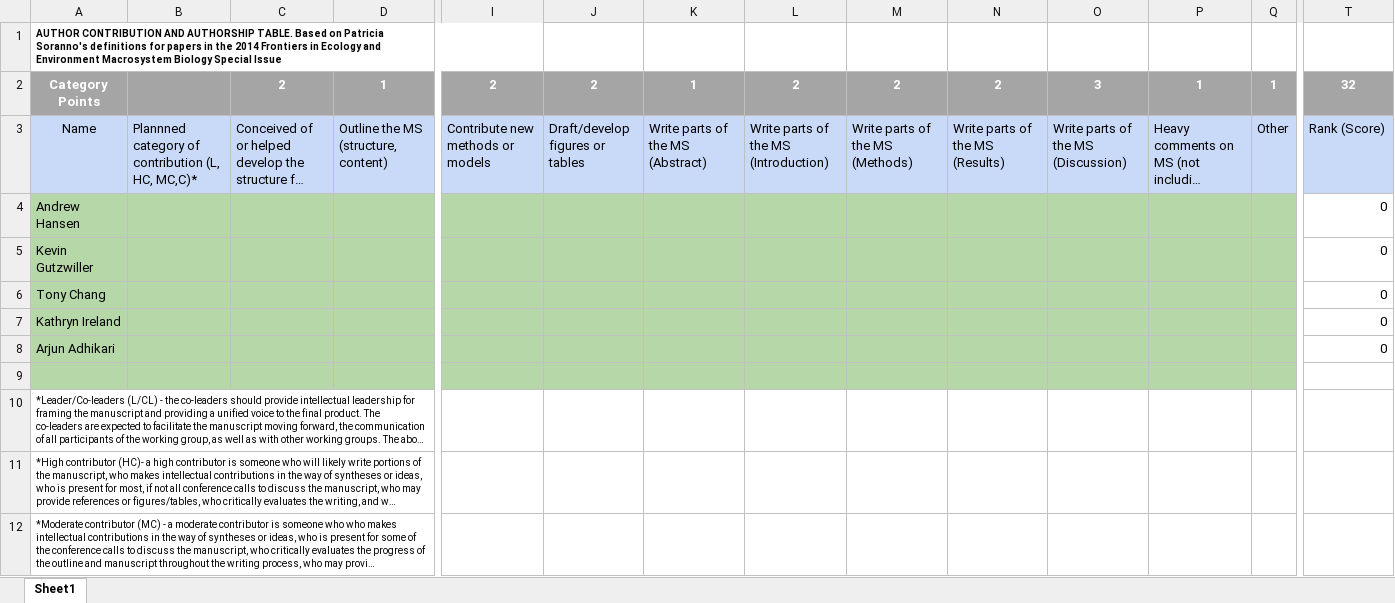
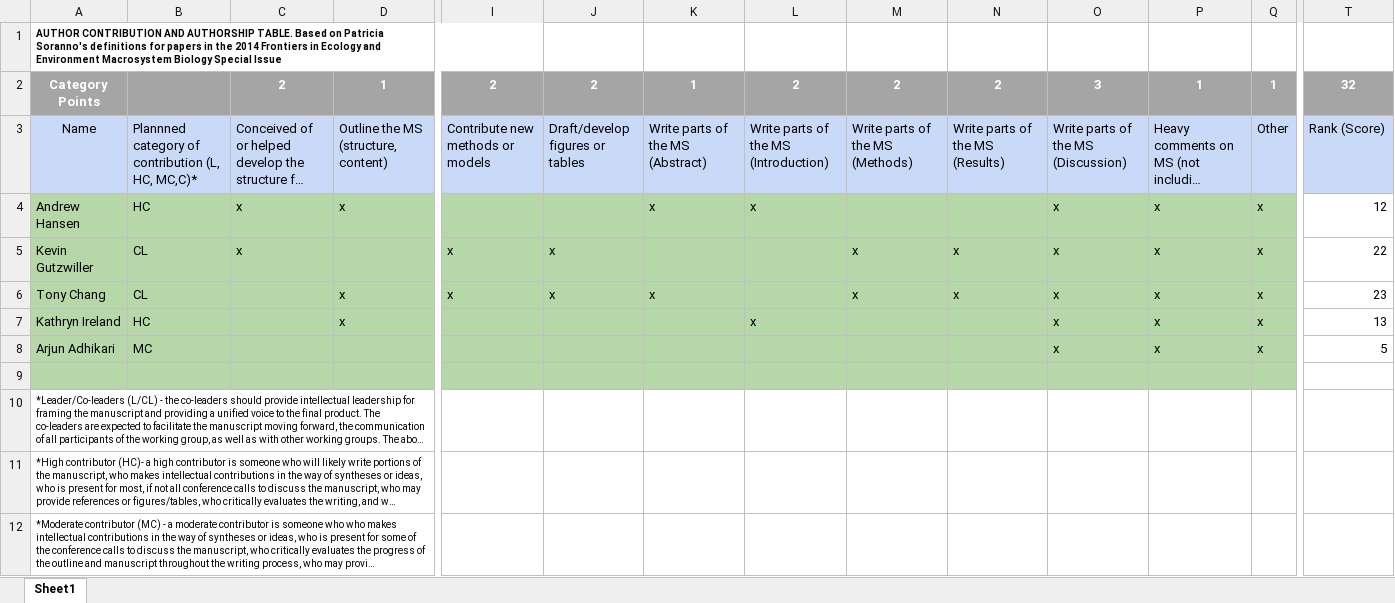
Before and after one commit to tonychangmsu/WBP_competitor_climate_analysis, an Excel workbook: documents/Authorship_ranks.xlsx, sheet Sheet1, drawn as a sheet; only a part is shown, gaps mark what is left out; long unchanged cells end in …; values as stored, in another font and other column widths than the file's, no borders; the diff covers the shown part only; the diff names each change by its address in the sheet, - before the commit and + after, or states it on an @@ line.

Commit message:
Added output documents

```diff
--- a/documents/Authorship_ranks.xlsx (sheet Sheet1)
+++ b/documents/Authorship_ranks.xlsx (sheet Sheet1)
-B4: (empty)
+B4: HC
-C4:C5: (empty)
+C4:C5: x
-D4: (empty)
+D4: x
-K4: (empty)
+K4: x
-L4: (empty)
+L4: x
-O4:O8: (empty)
+O4:O8: x
-P4:P8: (empty)
+P4:P8: x
-Q4:Q8: (empty)
+Q4:Q8: x
-T4: 0
+T4: 12
-B5:B6: (empty)
+B5:B6: CL
-I5:I6: (empty)
+I5:I6: x
-J5:J6: (empty)
+J5:J6: x
-M5:M6: (empty)
+M5:M6: x
-N5:N6: (empty)
+N5:N6: x
-T5: 0
+T5: 22
-D6:D7: (empty)
+D6:D7: x
-K6: (empty)
+K6: x
-T6: 0
+T6: 23
-B7: (empty)
+B7: HC
-L7: (empty)
+L7: x
-T7: 0
+T7: 13
-B8: (empty)
+B8: MC
-T8: 0
+T8: 5
```
Also changed, not shown: 8 edited cells elsewhere in this sheet, 6 other files.
